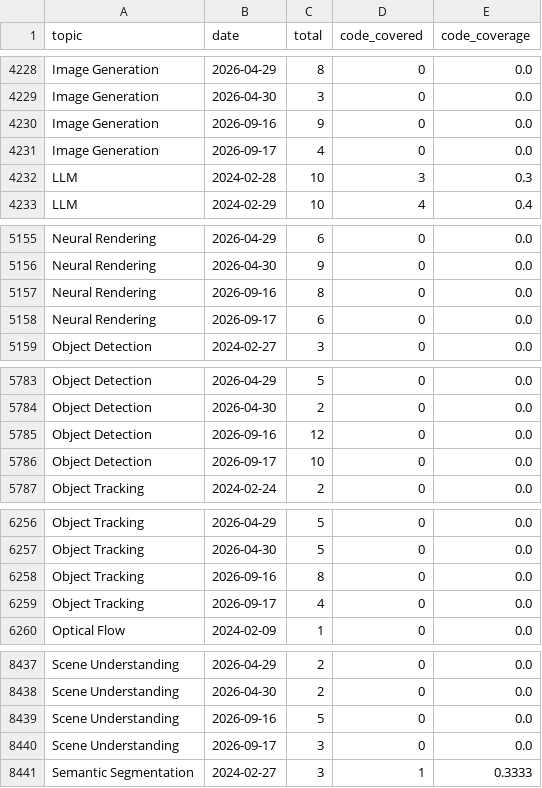
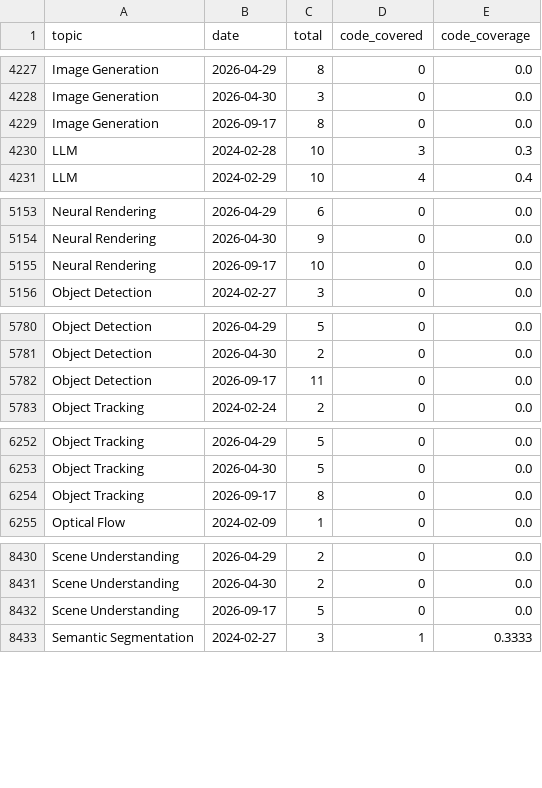
Before and after one commit to a541203686/paper-list, a CSV file: docs/analytics/data/code_coverage_daily.csv, drawn as a sheet; only a part is shown, gaps mark what is left out; the diff covers the shown part only.

```diff
--- a/docs/analytics/data/code_coverage_daily.csv
+++ b/docs/analytics/data/code_coverage_daily.csv
@@ -4229,4 +4228,3 @@ Image Generation,2026-04-29,8,0,0.0
 Image Generation,2026-04-30,3,0,0.0
-Image Generation,2026-09-16,9,0,0.0
-Image Generation,2026-09-17,4,0,0.0
+Image Generation,2026-09-17,8,0,0.0
 LLM,2024-02-28,10,3,0.3
@@ -5156,4 +5154,3 @@ Neural Rendering,2026-04-29,6,0,0.0
 Neural Rendering,2026-04-30,9,0,0.0
-Neural Rendering,2026-09-16,8,0,0.0
-Neural Rendering,2026-09-17,6,0,0.0
+Neural Rendering,2026-09-17,10,0,0.0
 Object Detection,2024-02-27,3,0,0.0
@@ -5784,4 +5781,3 @@ Object Detection,2026-04-29,5,0,0.0
 Object Detection,2026-04-30,2,0,0.0
-Object Detection,2026-09-16,12,0,0.0
-Object Detection,2026-09-17,10,0,0.0
+Object Detection,2026-09-17,11,0,0.0
 Object Tracking,2024-02-24,2,0,0.0
@@ -6257,4 +6253,3 @@ Object Tracking,2026-04-29,5,0,0.0
 Object Tracking,2026-04-30,5,0,0.0
-Object Tracking,2026-09-16,8,0,0.0
-Object Tracking,2026-09-17,4,0,0.0
+Object Tracking,2026-09-17,8,0,0.0
 Optical Flow,2024-02-09,1,0,0.0
@@ -8438,4 +8431,3 @@ Scene Understanding,2026-04-29,2,0,0.0
 Scene Understanding,2026-04-30,2,0,0.0
-Scene Understanding,2026-09-16,5,0,0.0
-Scene Understanding,2026-09-17,3,0,0.0
+Scene Understanding,2026-09-17,5,0,0.0
 Semantic Segmentation,2024-02-27,3,1,0.3333
```
Also changed, not shown: 5 removed rows and 5 edited cells elsewhere in this file, docs/analytics/data/code_coverage_monthly.csv, docs/analytics/data/daily_counts.csv, 51 other files.
